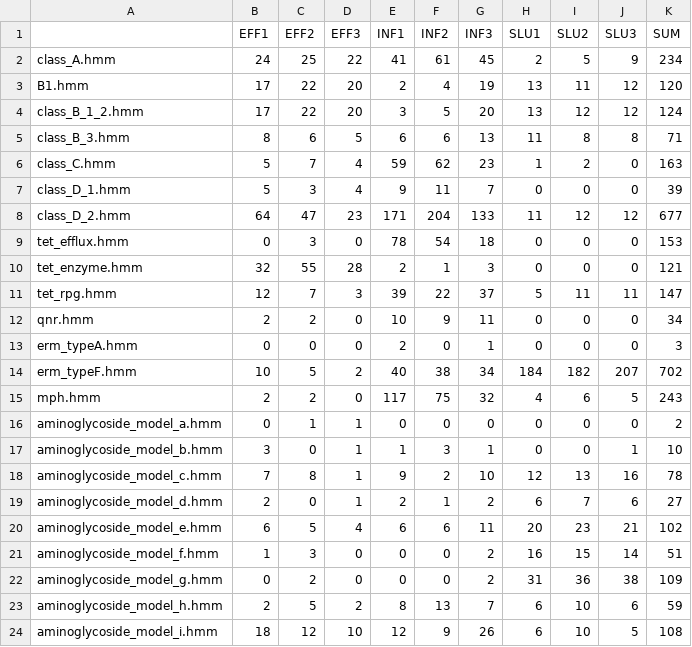
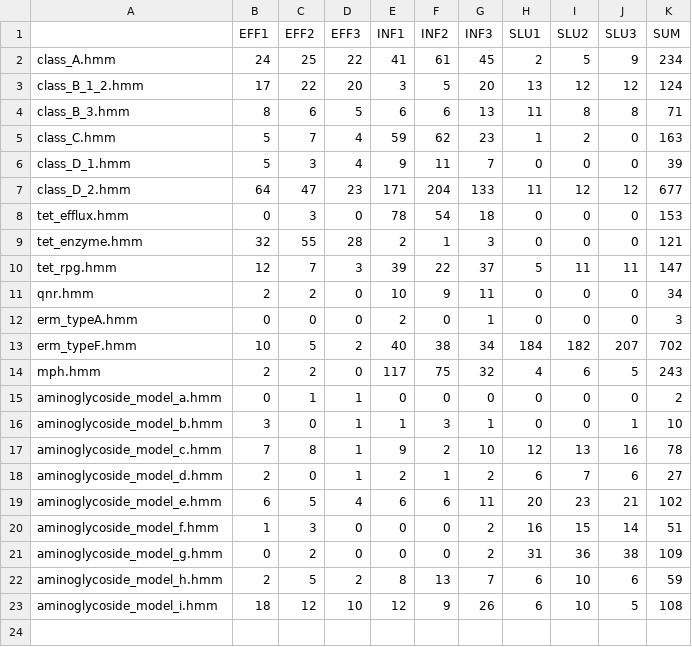
Before and after one commit to melinamarkkanen/Methylation, a TSV file: R/Methylation_R/RFiles/fargene_counts.tsv, drawn as a sheet; the diff names each change by its address in the sheet, - before the commit and + after, or states it on an @@ line.

```diff
--- a/R/Methylation_R/RFiles/fargene_counts.tsv
+++ b/R/Methylation_R/RFiles/fargene_counts.tsv
-row 3: B1.hmm | 17 | 22 | 20 | 2 | 4 | 19 | 13 | 11 | 12 | 120
```
Also changed, not shown: 17 other files.
